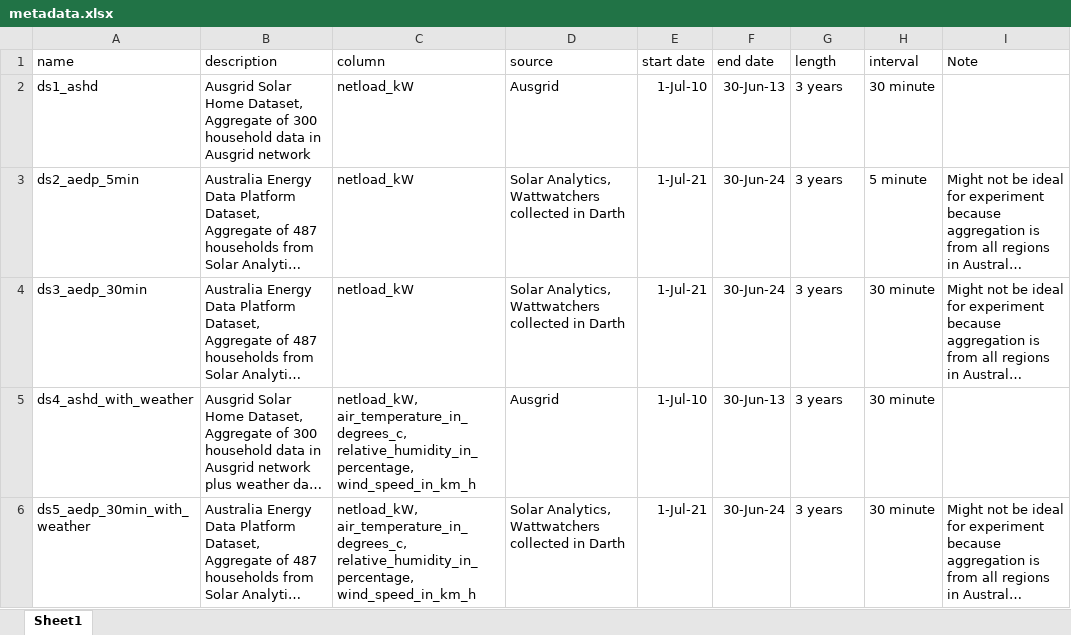
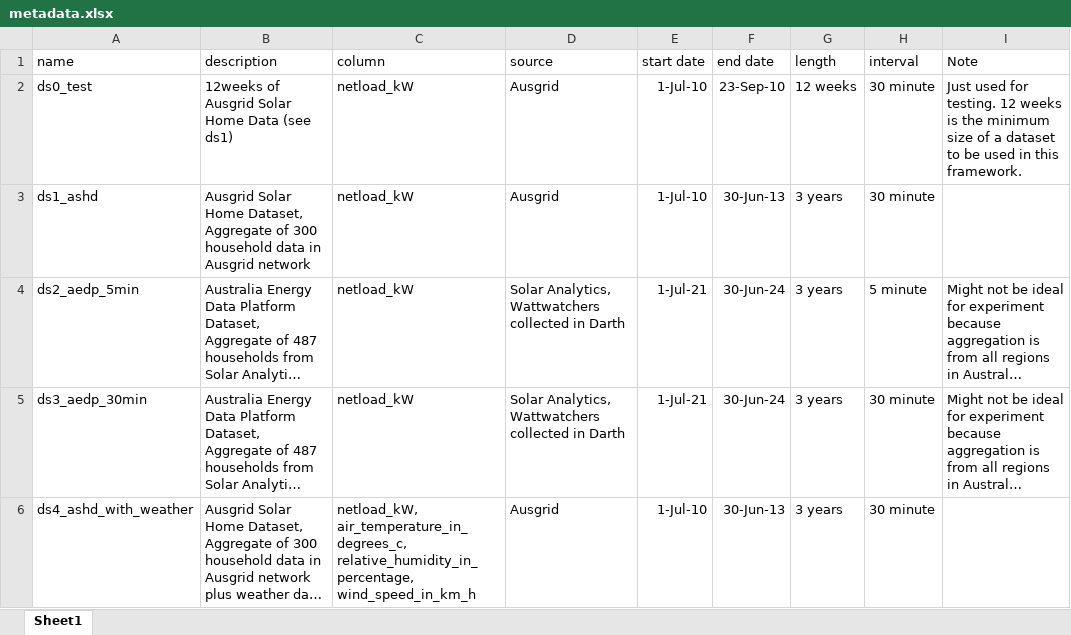
Before and after one commit to mssamhan31/PyNNLF, an Excel workbook: data/metadata.xlsx, sheet Sheet1, drawn as a sheet; only a part is shown; the shorter side is filled out with more unchanged rows; long unchanged cells end in …; values as stored, in another font and other column widths than the file's, no borders; table styles not drawn; the diff names each change by its address in the sheet, - before the commit and + after, or states it on an @@ line.

Commit message:
Add testing procedure

```diff
--- a/data/metadata.xlsx (sheet Sheet1)
+++ b/data/metadata.xlsx (sheet Sheet1)
+row 2: ds0_test | 12weeks of Ausgrid Solar Home Data (see ds1) | netload_kW | Ausgrid | 1-Jul-10 | 23-Sep-10 | 12 weeks | 30 minute | Just used for testing. 12 weeks is the minimum size of a dataset to be used in this framework.
```
Also changed, not shown: 19 other files.
